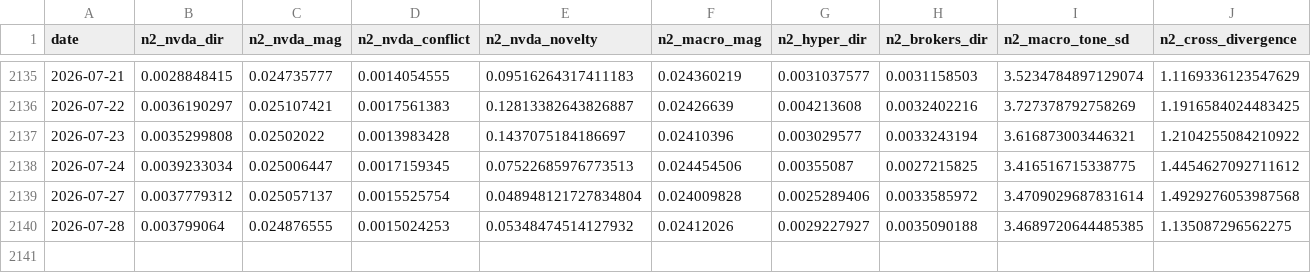
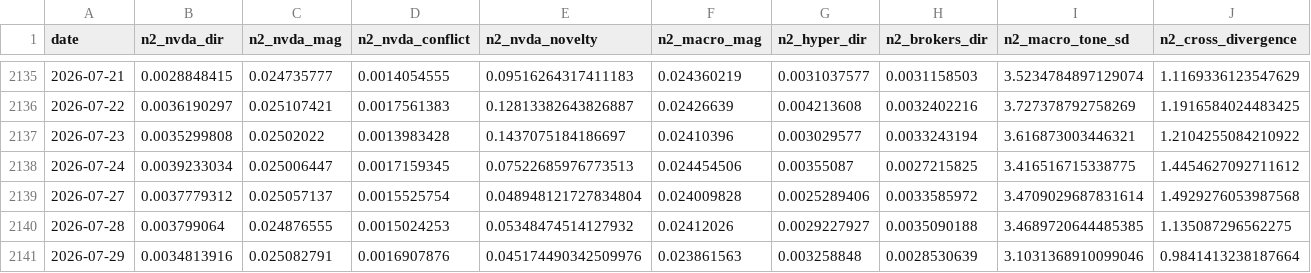
Before and after one commit to kevinrambhia11/nvda-news-quant, a CSV file: artifacts/cache/news2_features.csv, drawn as a sheet; only a part is shown, gaps mark what is left out; rows hold the shown columns only; the diff names each change by its address in the sheet, - before the commit and + after, or states it on an @@ line.

Commit message:
Daily signal artifacts (scheduled run)

```diff
--- a/artifacts/cache/news2_features.csv
+++ b/artifacts/cache/news2_features.csv
+row 2141: 2026-07-29 | 0.0034813916 | 0.025082791 | 0.0016907876 | 0.045174490342509976 | 0.023861563 | 0.003258848 | 0.0028530639 | 3.1031368910099046 | 0.9841413238187664
```
Also changed, not shown: artifacts/cache/gdelt_competitors.csv, artifacts/cache/prices_NVDA.csv, 4 other files.
